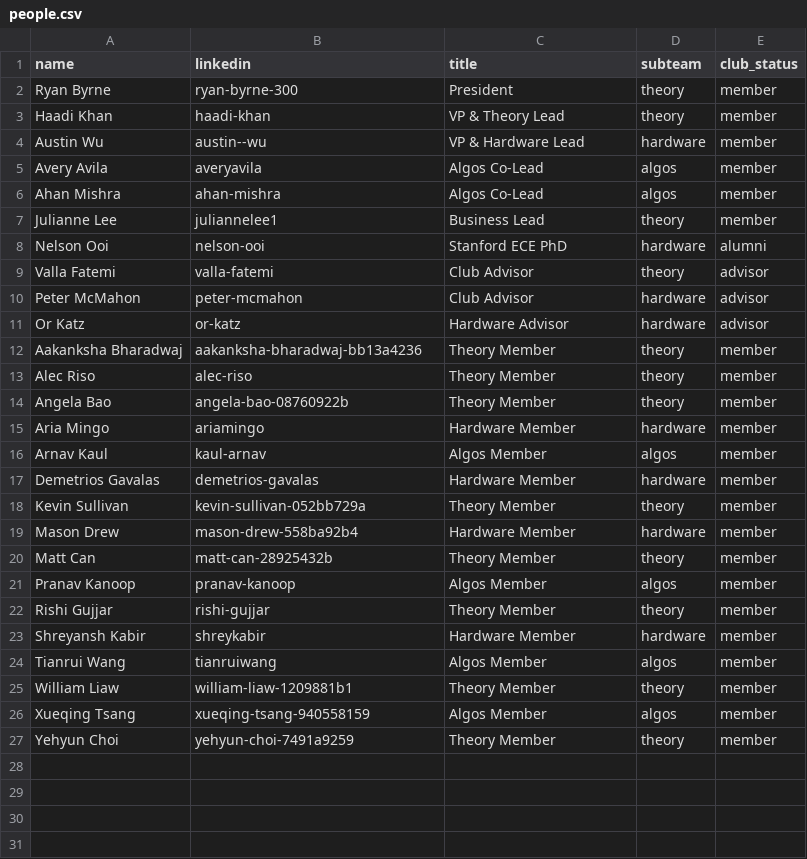
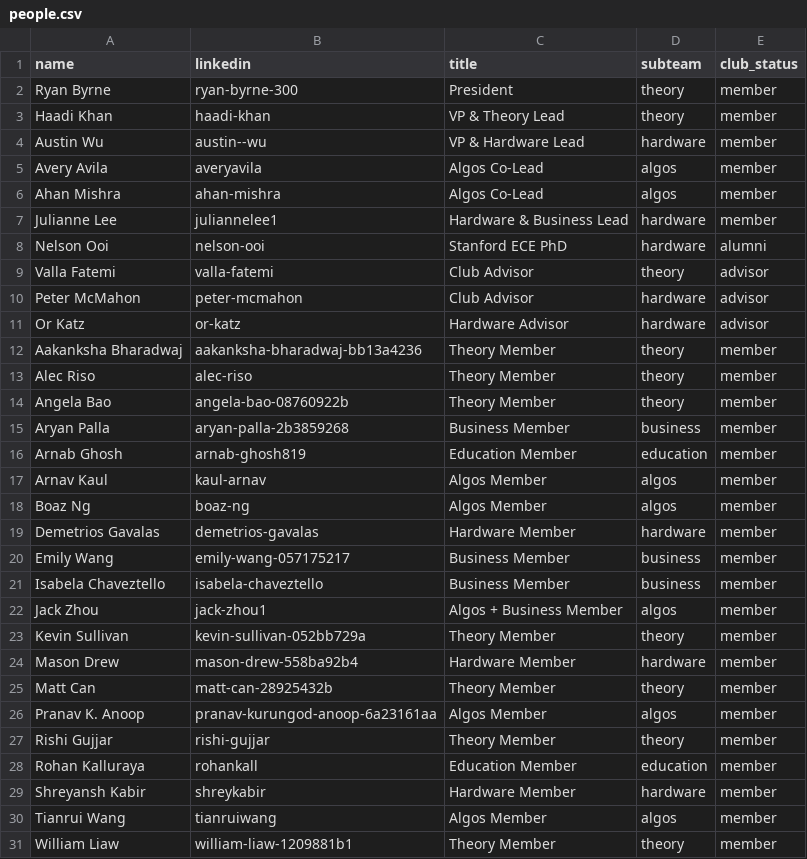
Before and after one commit to Cornell-QCA/website, a CSV file: public/data/csv/people.csv, drawn as a sheet.

```diff
--- a/public/data/csv/people.csv
+++ b/public/data/csv/people.csv
@@ -6,3 +6,3 @@ Avery Avila,averyavila,Algos Co-Lead,algos,member
 Ahan Mishra,ahan-mishra,Algos Co-Lead,algos,member
-Julianne Lee,juliannelee1,Business Lead,theory,member
+Julianne Lee,juliannelee1,Hardware & Business Lead,hardware,member
 Nelson Ooi,nelson-ooi,Stanford ECE PhD,hardware,alumni
@@ -14,5 +14,10 @@ Alec Riso,alec-riso,Theory Member,theory,member
 Angela Bao,angela-bao-08760922b,Theory Member,theory,member
-Aria Mingo,ariamingo,Hardware Member,hardware,member
+Aryan Palla,aryan-palla-2b3859268,Business Member,business,member
+Arnab Ghosh,arnab-ghosh819,Education Member,education,member
 Arnav Kaul,kaul-arnav,Algos Member,algos,member
+Boaz Ng,boaz-ng,Algos Member,algos,member
 Demetrios Gavalas,demetrios-gavalas,Hardware Member,hardware,member
+Emily Wang,emily-wang-057175217,Business Member,business,member
+Isabela Chaveztello,isabela-chaveztello,Business Member,business,member
+Jack Zhou,jack-zhou1,Algos + Business Member,algos,member
 Kevin Sullivan,kevin-sullivan-052bb729a,Theory Member,theory,member
@@ -20,4 +25,5 @@ Mason Drew,mason-drew-558ba92b4,Hardware Member,hardware,member
 Matt Can,matt-can-28925432b,Theory Member,theory,member
-Pranav Kanoop,pranav-kanoop,Algos Member,algos,member
+Pranav K. Anoop,pranav-kurungod-anoop-6a23161aa,Algos Member,algos,member
 Rishi Gujjar,rishi-gujjar,Theory Member,theory,member
+Rohan Kalluraya,rohankall,Education Member,education,member
 Shreyansh Kabir,shreykabir,Hardware Member,hardware,member
@@ -25,3 +31 @@ Tianrui Wang,tianruiwang,Algos Member,algos,member
 William Liaw,william-liaw-1209881b1,Theory Member,theory,member
-Xueqing Tsang,xueqing-tsang-940558159,Algos Member,algos,member
-Yehyun Choi,yehyun-choi-7491a9259,Theory Member,theory,member
```
Also changed, not shown: 11 other files.
